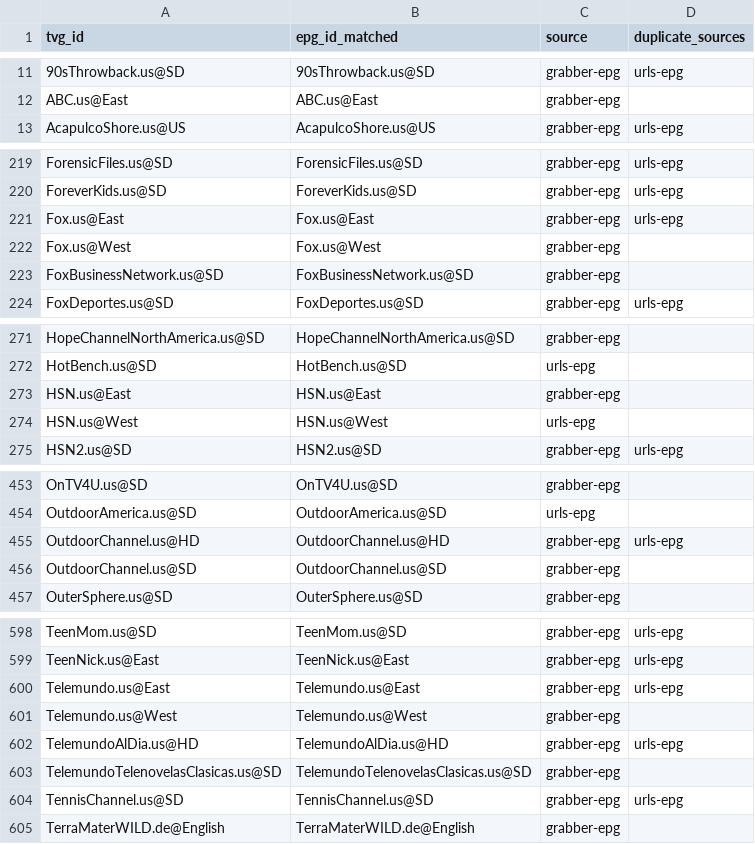
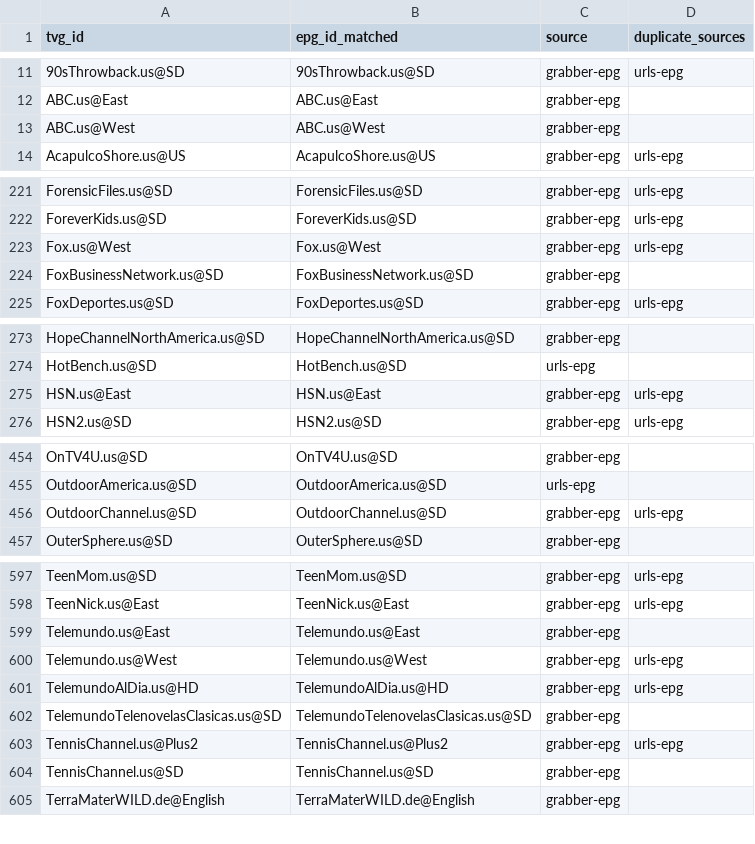
Before and after one commit to umarjamilpc/EPG-LIST-GEN, a CSV file: epgs/US/reports/merge-matched.csv, drawn as a sheet; only a part is shown, gaps mark what is left out; the diff covers the shown part only.

```diff
--- a/epgs/US/reports/merge-matched.csv
+++ b/epgs/US/reports/merge-matched.csv
@@ -12,2 +12,3 @@ tvg_id,epg_id_matched,source,duplicate_sources
 ABC.us@East,ABC.us@East,grabber-epg,
+ABC.us@West,ABC.us@West,grabber-epg,
 AcapulcoShore.us@US,AcapulcoShore.us@US,grabber-epg,urls-epg
@@ -220,4 +222,3 @@ ForensicFiles.us@SD,ForensicFiles.us@SD,grabber-epg,urls-epg
 ForeverKids.us@SD,ForeverKids.us@SD,grabber-epg,urls-epg
-Fox.us@East,Fox.us@East,grabber-epg,urls-epg
-Fox.us@West,Fox.us@West,grabber-epg,
+Fox.us@West,Fox.us@West,grabber-epg,urls-epg
 FoxBusinessNetwork.us@SD,FoxBusinessNetwork.us@SD,grabber-epg,
@@ -272,4 +274,3 @@ HopeChannelNorthAmerica.us@SD,HopeChannelNorthAmerica.us@SD,grabber-epg,
 HotBench.us@SD,HotBench.us@SD,urls-epg,
-HSN.us@East,HSN.us@East,grabber-epg,
-HSN.us@West,HSN.us@West,urls-epg,
+HSN.us@East,HSN.us@East,grabber-epg,urls-epg
 HSN2.us@SD,HSN2.us@SD,grabber-epg,urls-epg
@@ -454,4 +455,3 @@ OnTV4U.us@SD,OnTV4U.us@SD,grabber-epg,
 OutdoorAmerica.us@SD,OutdoorAmerica.us@SD,urls-epg,
-OutdoorChannel.us@HD,OutdoorChannel.us@HD,grabber-epg,urls-epg
-OutdoorChannel.us@SD,OutdoorChannel.us@SD,grabber-epg,
+OutdoorChannel.us@SD,OutdoorChannel.us@SD,grabber-epg,urls-epg
 OuterSphere.us@SD,OuterSphere.us@SD,grabber-epg,
@@ -599,7 +598,8 @@ TeenMom.us@SD,TeenMom.us@SD,grabber-epg,urls-epg
 TeenNick.us@East,TeenNick.us@East,grabber-epg,urls-epg
-Telemundo.us@East,Telemundo.us@East,grabber-epg,urls-epg
-Telemundo.us@West,Telemundo.us@West,grabber-epg,
+Telemundo.us@East,Telemundo.us@East,grabber-epg,
+Telemundo.us@West,Telemundo.us@West,grabber-epg,urls-epg
 TelemundoAlDia.us@HD,TelemundoAlDia.us@HD,grabber-epg,urls-epg
 TelemundoTelenovelasClasicas.us@SD,TelemundoTelenovelasClasicas.us@SD,grabber-epg,
-TennisChannel.us@SD,TennisChannel.us@SD,grabber-epg,urls-epg
+TennisChannel.us@Plus2,TennisChannel.us@Plus2,grabber-epg,urls-epg
+TennisChannel.us@SD,TennisChannel.us@SD,grabber-epg,
 TerraMaterWILD.de@English,TerraMaterWILD.de@English,grabber-epg,
```
Also changed, not shown: 2 added rows, 1 removed row and 16 edited cells elsewhere in this file, epgs/US/reports/grabber-matched.csv, epgs/US/reports/urls-matched.csv, 12 other files.
